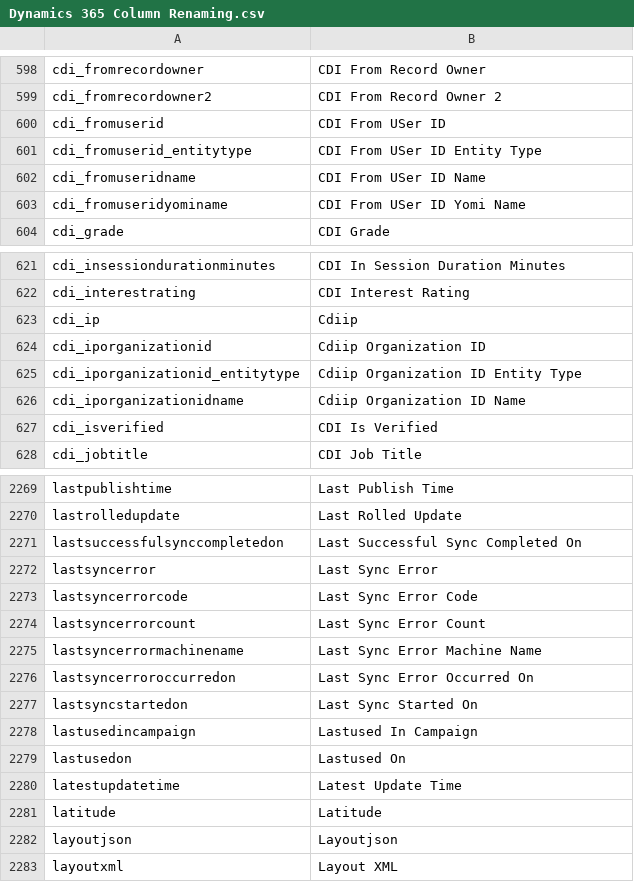
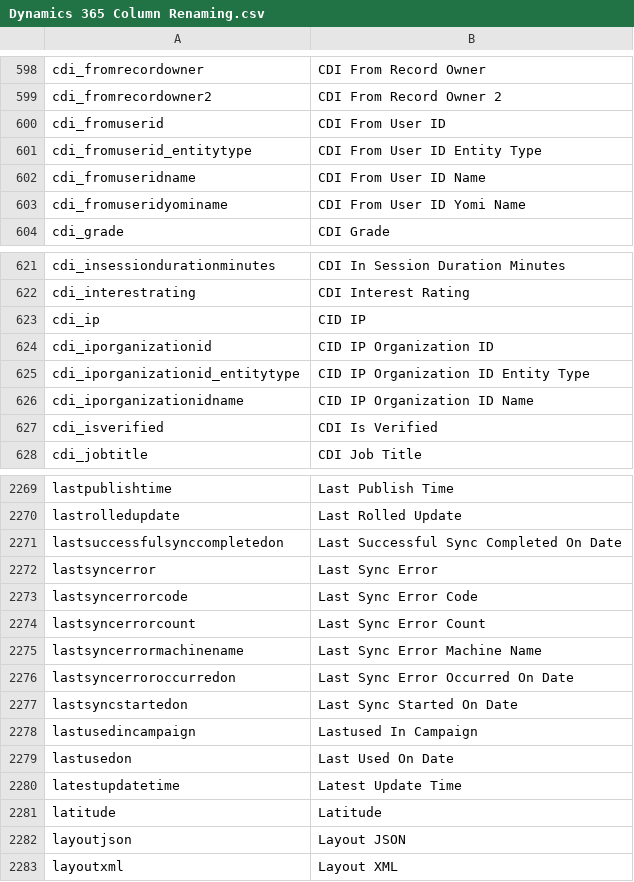
Before and after one commit to preston-reynolds/M-aids, a CSV file: Dynamics 365 Column Renaming.csv, drawn as a sheet; only a part is shown, gaps mark what is left out; the diff covers the shown part only; the diff names each change by its address in the sheet, - before the commit and + after, or states it on an @@ line.

Commit message:
Add files via upload

```diff
--- a/Dynamics 365 Column Renaming.csv
+++ b/Dynamics 365 Column Renaming.csv
-B600: CDI From USer ID
+B600: CDI From User ID
-B601: CDI From USer ID Entity Type
+B601: CDI From User ID Entity Type
-B602: CDI From USer ID Name
+B602: CDI From User ID Name
-B603: CDI From USer ID Yomi Name
+B603: CDI From User ID Yomi Name
-B623: Cdiip
+B623: CID IP
-B624: Cdiip Organization ID
+B624: CID IP Organization ID
-B625: Cdiip Organization ID Entity Type
+B625: CID IP Organization ID Entity Type
-B626: Cdiip Organization ID Name
+B626: CID IP Organization ID Name
-B2271: Last Successful Sync Completed On
+B2271: Last Successful Sync Completed On Date
-B2276: Last Sync Error Occurred On
+B2276: Last Sync Error Occurred On Date
-B2277: Last Sync Started On
+B2277: Last Sync Started On Date
-B2279: Lastused On
+B2279: Last Used On Date
-B2282: Layoutjson
+B2282: Layout JSON
```
Also changed, not shown: 84 edited cells elsewhere in this file.
